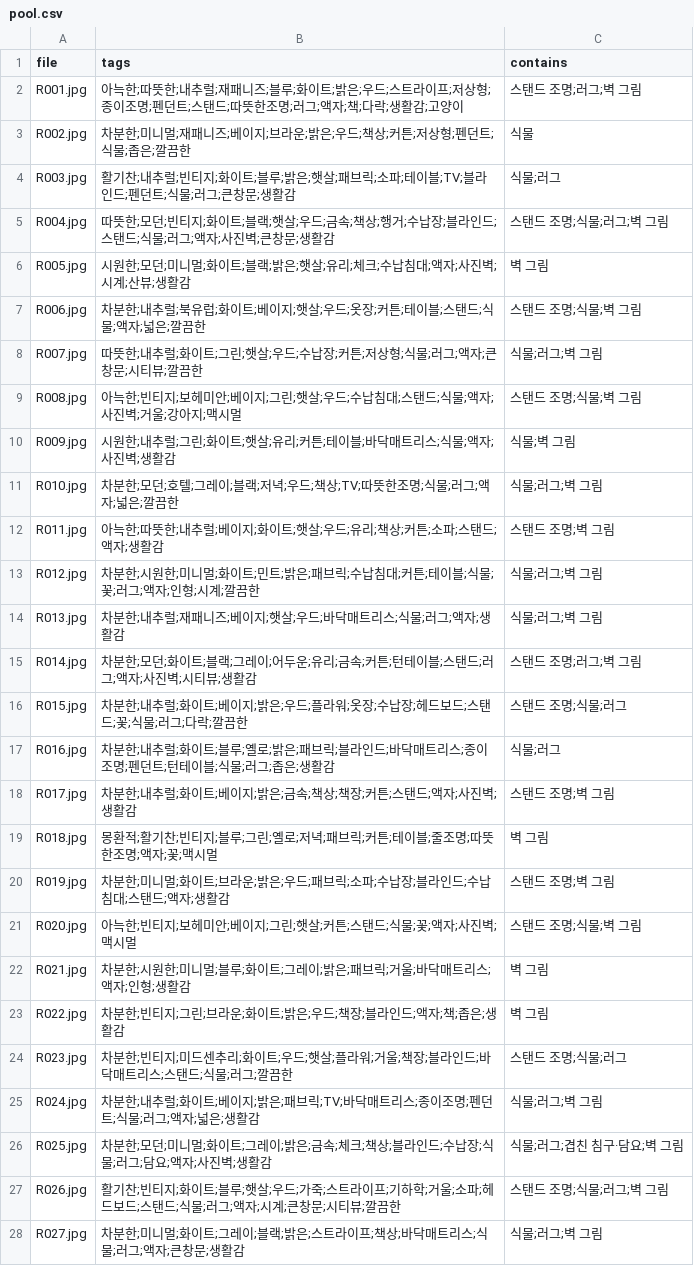
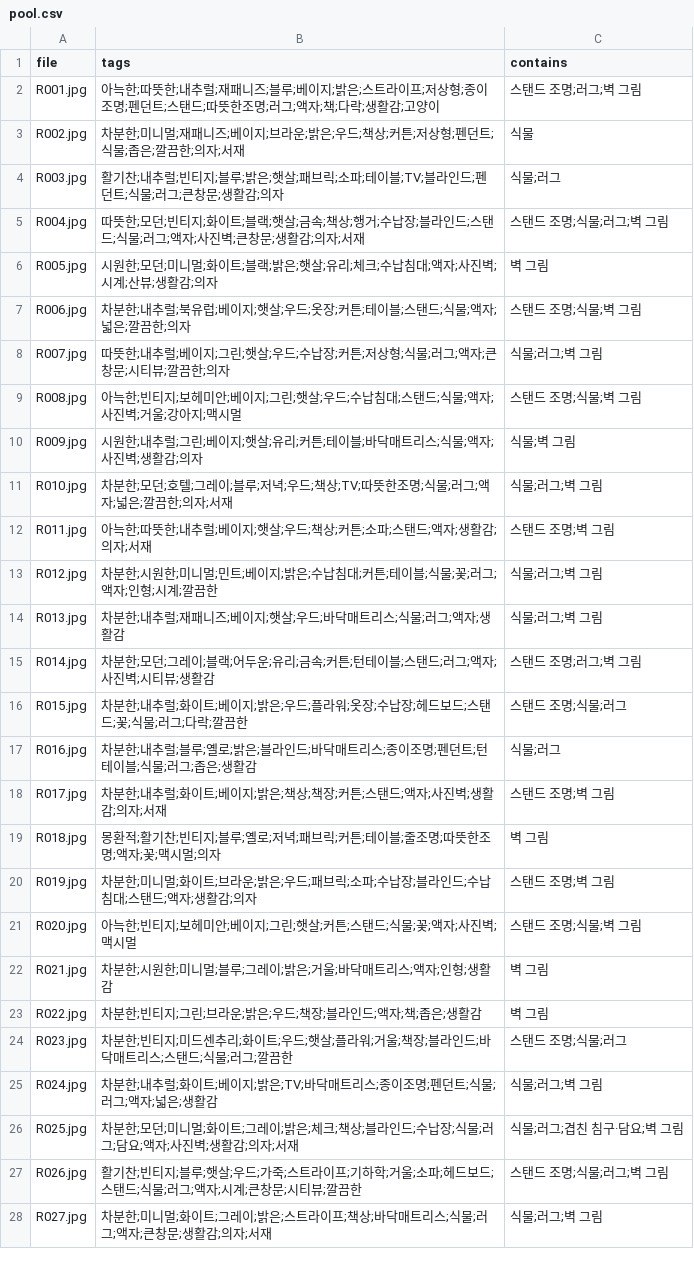
Before and after one commit to projectmuyu/hci_pilot, a CSV file: pool/pool.csv, drawn as a sheet; only a part is shown; the diff covers the shown part only.

```diff
--- a/pool/pool.csv
+++ b/pool/pool.csv
@@ -1,28 +1,28 @@
 file,tags,contains
-R001.jpg,아늑한;따뜻한;내추럴;재패니즈;블루;화이트;밝은;우드;스트라이프;저상형;종이조명;펜던트;스탠드;따뜻한조명;러그;액자;책;다락;생활감;고양이,스탠드 조명;러그;벽 그림
-R002.jpg,차분한;미니멀;재패니즈;베이지;브라운;밝은;우드;책상;커튼;저상형;펜던트;식물;좁은;깔끔한,식물
-R003.jpg,활기찬;내추럴;빈티지;화이트;블루;밝은;햇살;패브릭;소파;테이블;TV;블라인드;펜던트;식물;러그;큰창문;생활감,식물;러그
-R004.jpg,따뜻한;모던;빈티지;화이트;블랙;햇살;우드;금속;책상;행거;수납장;블라인드;스탠드;식물;러그;액자;사진벽;큰창문;생활감,스탠드 조명;식물;러그;벽 그림
-R005.jpg,시원한;모던;미니멀;화이트;블랙;밝은;햇살;유리;체크;수납침대;액자;사진벽;시계;산뷰;생활감,벽 그림
-R006.jpg,차분한;내추럴;북유럽;화이트;베이지;햇살;우드;옷장;커튼;테이블;스탠드;식물;액자;넓은;깔끔한,스탠드 조명;식물;벽 그림
-R007.jpg,따뜻한;내추럴;화이트;그린;햇살;우드;수납장;커튼;저상형;식물;러그;액자;큰창문;시티뷰;깔끔한,식물;러그;벽 그림
+R001.jpg,아늑한;따뜻한;내추럴;재패니즈;블루;베이지;밝은;스트라이프;저상형;종이조명;펜던트;스탠드;따뜻한조명;러그;액자;책;다락;생활감;고양이,스탠드 조명;러그;벽 그림
+R002.jpg,차분한;미니멀;재패니즈;베이지;브라운;밝은;우드;책상;커튼;저상형;펜던트;식물;좁은;깔끔한;의자;서재,식물
+R003.jpg,활기찬;내추럴;빈티지;블루;밝은;햇살;패브릭;소파;테이블;TV;블라인드;펜던트;식물;러그;큰창문;생활감;의자,식물;러그
+R004.jpg,따뜻한;모던;빈티지;화이트;블랙;햇살;금속;책상;행거;수납장;블라인드;스탠드;식물;러그;액자;사진벽;큰창문;생활감;의자;서재,스탠드 조명;식물;러그;벽 그림
+R005.jpg,시원한;모던;미니멀;화이트;블랙;밝은;햇살;유리;체크;수납침대;액자;사진벽;시계;산뷰;생활감;의자,벽 그림
+R006.jpg,차분한;내추럴;북유럽;베이지;햇살;우드;옷장;커튼;테이블;스탠드;식물;액자;넓은;깔끔한;의자,스탠드 조명;식물;벽 그림
+R007.jpg,따뜻한;내추럴;베이지;그린;햇살;우드;수납장;커튼;저상형;식물;러그;액자;큰창문;시티뷰;깔끔한;의자,식물;러그;벽 그림
 R008.jpg,아늑한;빈티지;보헤미안;베이지;그린;햇살;우드;수납침대;스탠드;식물;액자;사진벽;거울;강아지;맥시멀,스탠드 조명;식물;벽 그림
-R009.jpg,시원한;내추럴;그린;화이트;햇살;유리;커튼;테이블;바닥매트리스;식물;액자;사진벽;생활감,식물;벽 그림
-R010.jpg,차분한;모던;호텔;그레이;블랙;저녁;우드;책상;TV;따뜻한조명;식물;러그;액자;넓은;깔끔한,식물;러그;벽 그림
-R011.jpg,아늑한;따뜻한;내추럴;베이지;화이트;햇살;우드;유리;책상;커튼;소파;스탠드;액자;생활감,스탠드 조명;벽 그림
-R012.jpg,차분한;시원한;미니멀;화이트;민트;밝은;패브릭;수납침대;커튼;테이블;식물;꽃;러그;액자;인형;시계;깔끔한,식물;러그;벽 그림
+R009.jpg,시원한;내추럴;그린;베이지;햇살;유리;커튼;테이블;바닥매트리스;식물;액자;사진벽;생활감;의자,식물;벽 그림
+R010.jpg,차분한;모던;호텔;그레이;블루;저녁;우드;책상;TV;따뜻한조명;식물;러그;액자;넓은;깔끔한;의자;서재,식물;러그;벽 그림
+R011.jpg,아늑한;따뜻한;내추럴;베이지;햇살;우드;책상;커튼;소파;스탠드;액자;생활감;의자;서재,스탠드 조명;벽 그림
+R012.jpg,차분한;시원한;미니멀;민트;베이지;밝은;수납침대;커튼;테이블;식물;꽃;러그;액자;인형;시계;깔끔한,식물;러그;벽 그림
 R013.jpg,차분한;내추럴;재패니즈;베이지;햇살;우드;바닥매트리스;식물;러그;액자;생활감,식물;러그;벽 그림
-R014.jpg,차분한;모던;화이트;블랙;그레이;어두운;유리;금속;커튼;턴테이블;스탠드;러그;액자;사진벽;시티뷰;생활감,스탠드 조명;러그;벽 그림
+R014.jpg,차분한;모던;그레이;블랙;어두운;유리;금속;커튼;턴테이블;스탠드;러그;액자;사진벽;시티뷰;생활감,스탠드 조명;러그;벽 그림
 R015.jpg,차분한;내추럴;화이트;베이지;밝은;우드;플라워;옷장;수납장;헤드보드;스탠드;꽃;식물;러그;다락;깔끔한,스탠드 조명;식물;러그
-R016.jpg,차분한;내추럴;화이트;블루;옐로;밝은;패브릭;블라인드;바닥매트리스;종이조명;펜던트;턴테이블;식물;러그;좁은;생활감,식물;러그
-R017.jpg,차분한;내추럴;화이트;베이지;밝은;금속;책상;책장;커튼;스탠드;액자;사진벽;생활감,스탠드 조명;벽 그림
-R018.jpg,몽환적;활기찬;빈티지;블루;그린;옐로;저녁;패브릭;커튼;테이블;줄조명;따뜻한조명;액자;꽃;맥시멀,벽 그림
-R019.jpg,차분한;미니멀;화이트;브라운;밝은;우드;패브릭;소파;수납장;블라인드;수납침대;스탠드;액자;생활감,스탠드 조명;벽 그림
+R016.jpg,차분한;내추럴;블루;옐로;밝은;블라인드;바닥매트리스;종이조명;펜던트;턴테이블;식물;러그;좁은;생활감,식물;러그
+R017.jpg,차분한;내추럴;화이트;베이지;밝은;책상;책장;커튼;스탠드;액자;사진벽;생활감;의자;서재,스탠드 조명;벽 그림
+R018.jpg,몽환적;활기찬;빈티지;블루;옐로;저녁;패브릭;커튼;테이블;줄조명;따뜻한조명;액자;꽃;맥시멀;의자,벽 그림
+R019.jpg,차분한;미니멀;화이트;브라운;밝은;우드;패브릭;소파;수납장;블라인드;수납침대;스탠드;액자;생활감;의자,스탠드 조명;벽 그림
 R020.jpg,아늑한;빈티지;보헤미안;베이지;그린;햇살;커튼;스탠드;식물;꽃;액자;사진벽;맥시멀,스탠드 조명;식물;벽 그림
-R021.jpg,차분한;시원한;미니멀;블루;화이트;그레이;밝은;패브릭;거울;바닥매트리스;액자;인형;생활감,벽 그림
-R022.jpg,차분한;빈티지;그린;브라운;화이트;밝은;우드;책장;블라인드;액자;책;좁은;생활감,벽 그림
+R021.jpg,차분한;시원한;미니멀;블루;그레이;밝은;거울;바닥매트리스;액자;인형;생활감,벽 그림
+R022.jpg,차분한;빈티지;그린;브라운;밝은;우드;책장;블라인드;액자;책;좁은;생활감,벽 그림
 R023.jpg,차분한;빈티지;미드센추리;화이트;우드;햇살;플라워;거울;책장;블라인드;바닥매트리스;스탠드;식물;러그;깔끔한,스탠드 조명;식물;러그
-R024.jpg,차분한;내추럴;화이트;베이지;밝은;패브릭;TV;바닥매트리스;종이조명;펜던트;식물;러그;액자;넓은;생활감,식물;러그;벽 그림
-R025.jpg,차분한;모던;미니멀;화이트;그레이;밝은;금속;체크;책상;블라인드;수납장;식물;러그;담요;액자;사진벽;생활감,식물;러그;겹친 침구·담요;벽 그림
-R026.jpg,활기찬;빈티지;화이트;블루;햇살;우드;가죽;스트라이프;기하학;거울;소파;헤드보드;스탠드;식물;러그;액자;시계;큰창문;시티뷰;깔끔한,스탠드 조명;식물;러그;벽 그림
-R027.jpg,차분한;미니멀;화이트;그레이;블랙;밝은;스트라이프;책상;바닥매트리스;식물;러그;액자;큰창문;생활감,식물;러그;벽 그림
+R024.jpg,차분한;내추럴;화이트;베이지;밝은;TV;바닥매트리스;종이조명;펜던트;식물;러그;액자;넓은;생활감,식물;러그;벽 그림
+R025.jpg,차분한;모던;미니멀;화이트;그레이;밝은;체크;책상;블라인드;수납장;식물;러그;담요;액자;사진벽;생활감;의자;서재,식물;러그;겹친 침구·담요;벽 그림
+R026.jpg,활기찬;빈티지;블루;햇살;우드;가죽;스트라이프;기하학;거울;소파;헤드보드;스탠드;식물;러그;액자;시계;큰창문;시티뷰;깔끔한,스탠드 조명;식물;러그;벽 그림
+R027.jpg,차분한;미니멀;화이트;그레이;밝은;스트라이프;책상;바닥매트리스;식물;러그;액자;큰창문;생활감;의자;서재,식물;러그;벽 그림
```
Also changed, not shown: 161 edited cells elsewhere in this file, 5 other files.
